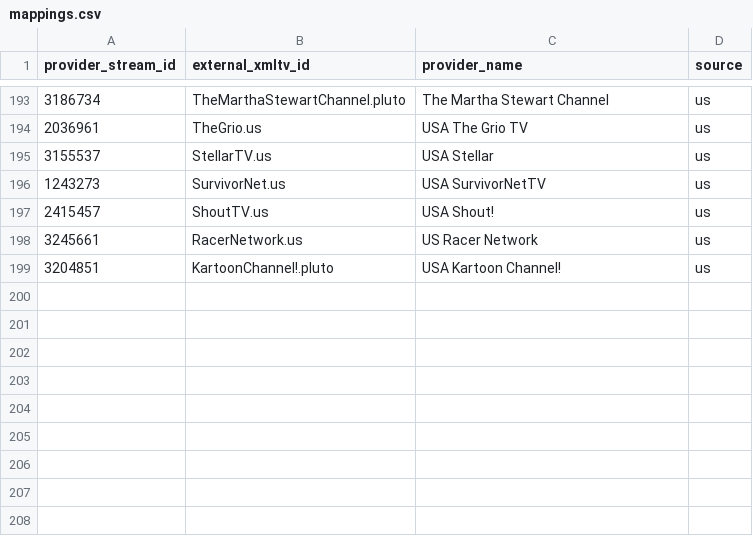
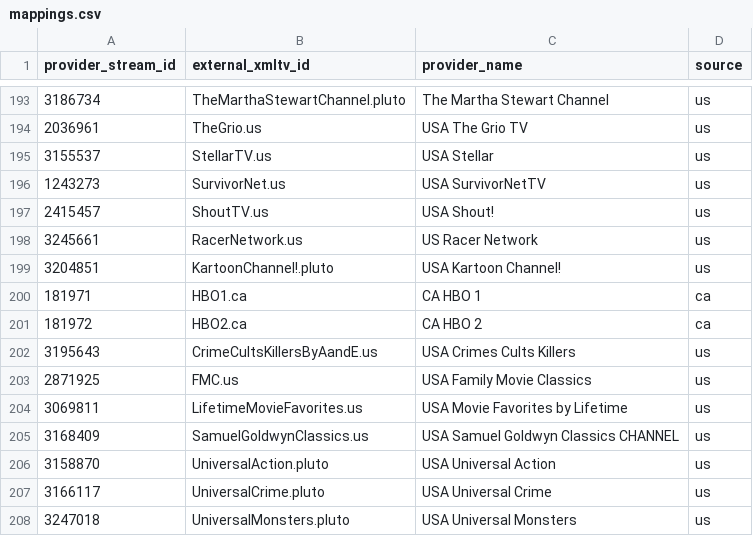
Before and after one commit to dvinesky/DVUSIPTV-Releases, a CSV file: epg/mappings.csv, drawn as a sheet; only a part is shown, gaps mark what is left out; the diff names each change by its address in the sheet, - before the commit and + after, or states it on an @@ line.

Commit message:
Add files via upload

```diff
--- a/epg/mappings.csv
+++ b/epg/mappings.csv
+row 200: 181971 | HBO1.ca | CA HBO 1 | ca
+row 201: 181972 | HBO2.ca | CA HBO 2 | ca
+row 202: 3195643 | CrimeCultsKillersByAandE.us | USA Crimes Cults Killers | us
+row 203: 2871925 | FMC.us | USA Family Movie Classics | us
+row 204: 3069811 | LifetimeMovieFavorites.us | USA Movie Favorites by Lifetime | us
+row 205: 3168409 | SamuelGoldwynClassics.us | USA Samuel Goldwyn Classics CHANNEL | us
+row 206: 3158870 | UniversalAction.pluto | USA Universal Action | us
+row 207: 3166117 | UniversalCrime.pluto | USA Universal Crime | us
+row 208: 3247018 | UniversalMonsters.pluto | USA Universal Monsters | us
```
